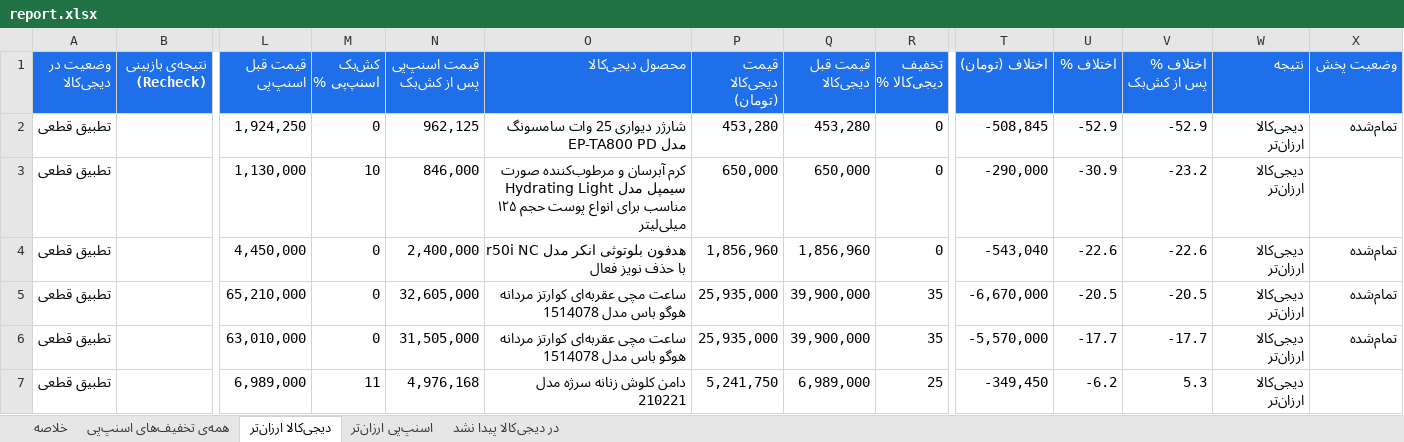
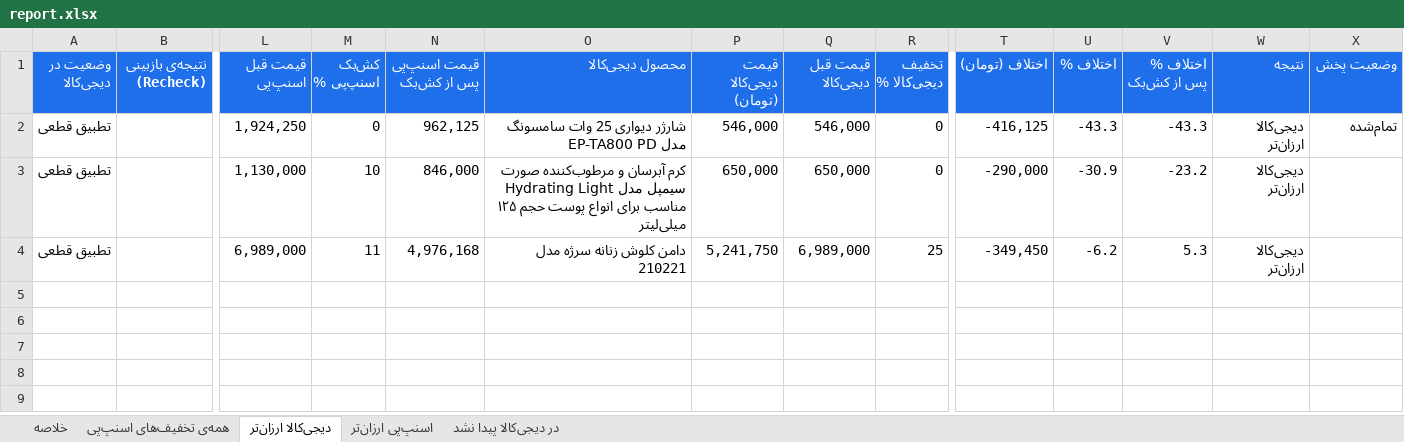
Before and after one commit to Ehsan-Moeininejad/snapppay-vs-digikala, an Excel workbook: data/report.xlsx, sheet دیجی‌کالا ارزان‌تر, drawn as a sheet; only a part is shown, gaps mark what is left out; values as stored, in another font and other column widths than the file's, no borders; rows hold the shown columns only; the diff names each change by its address in the sheet, - before the commit and + after, or states it on an @@ line.

```diff
--- a/data/report.xlsx (sheet دیجی‌کالا ارزان‌تر)
+++ b/data/report.xlsx (sheet دیجی‌کالا ارزان‌تر)
-P2 (قیمت دیجی‌کالا (تومان)): 453,280
+P2 (قیمت دیجی‌کالا (تومان)): 546,000
-Q2 (قیمت قبل دیجی‌کالا): 453,280
+Q2 (قیمت قبل دیجی‌کالا): 546,000
-T2 (اختلاف (تومان)): -508,845
+T2 (اختلاف (تومان)): -416,125
-U2 (اختلاف %): -52.9
+U2 (اختلاف %): -43.3
-V2 (اختلاف % پس از کش‌بک): -52.9
+V2 (اختلاف % پس از کش‌بک): -43.3
-row 4: تطبیق قطعی |  | 4,450,000 | 0 | 2,400,000 | هدفون بلوتوثی انکر مدل r50i NC با حذف نویز فعال | 1,856,960 | 1,856,960 | 0 | -543,040 | -22.6 | -22.6 | دیجی‌کالا ارزان‌تر | تمام‌شده
-row 5: تطبیق قطعی |  | 65,210,000 | 0 | 32,605,000 | ساعت مچی عقربه‌ای کوارتز مردانه هوگو باس مدل 1514078 | 25,935,000 | 39,900,000 | 35 | -6,670,000 | -20.5 | -20.5 | دیجی‌کالا ارزان‌تر | تمام‌شده
-row 6: تطبیق قطعی |  | 63,010,000 | 0 | 31,505,000 | ساعت مچی عقربه‌ای کوارتز مردانه هوگو باس مدل 1514078 | 25,935,000 | 39,900,000 | 35 | -5,570,000 | -17.7 | -17.7 | دیجی‌کالا ارزان‌تر | تمام‌شده
```
Also changed, not shown: sheet همه‌ی تخفیف‌های اسنپ‌پی, sheet اسنپ‌پی ارزان‌تر, sheet در دیجی‌کالا پیدا نشد, sheet خلاصه, 5 other files.
